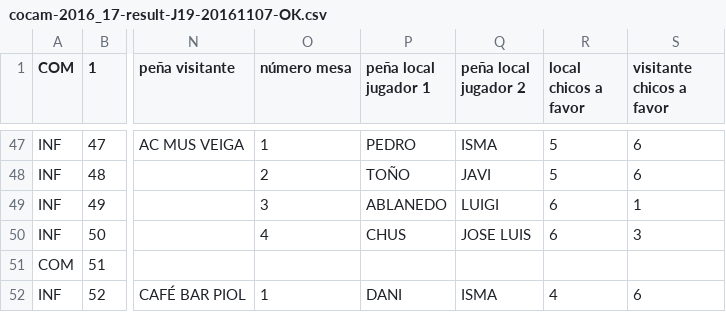
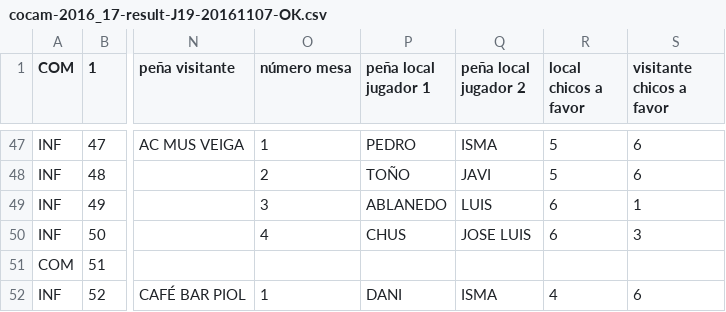
Before and after one commit to vetuster/cocam, a CSV file: cocam/resources/cocam-2016_17-result-J19-20161107-OK.csv, drawn as a sheet; only a part is shown, gaps mark what is left out; the diff names each change by its address in the sheet, - before the commit and + after, or states it on an @@ line.

Commit message:
Correccion LUIGI -> LUIS (Carbayedo)

```diff
--- a/cocam/resources/cocam-2016_17-result-J19-20161107-OK.csv
+++ b/cocam/resources/cocam-2016_17-result-J19-20161107-OK.csv
-Q49 (peña local jugador 2): LUIGI
+Q49 (peña local jugador 2): LUIS
```
